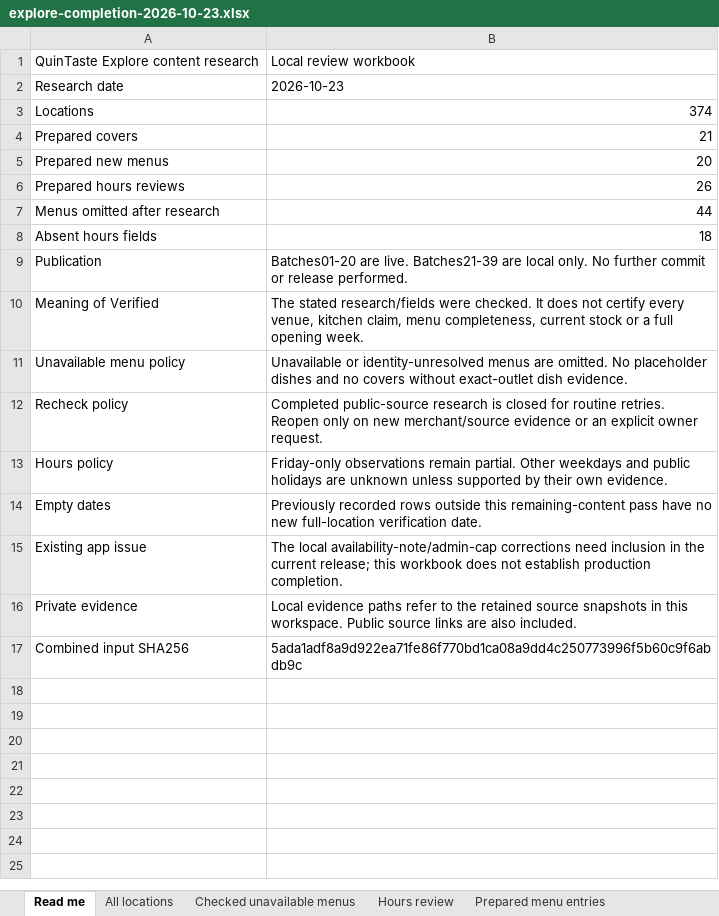
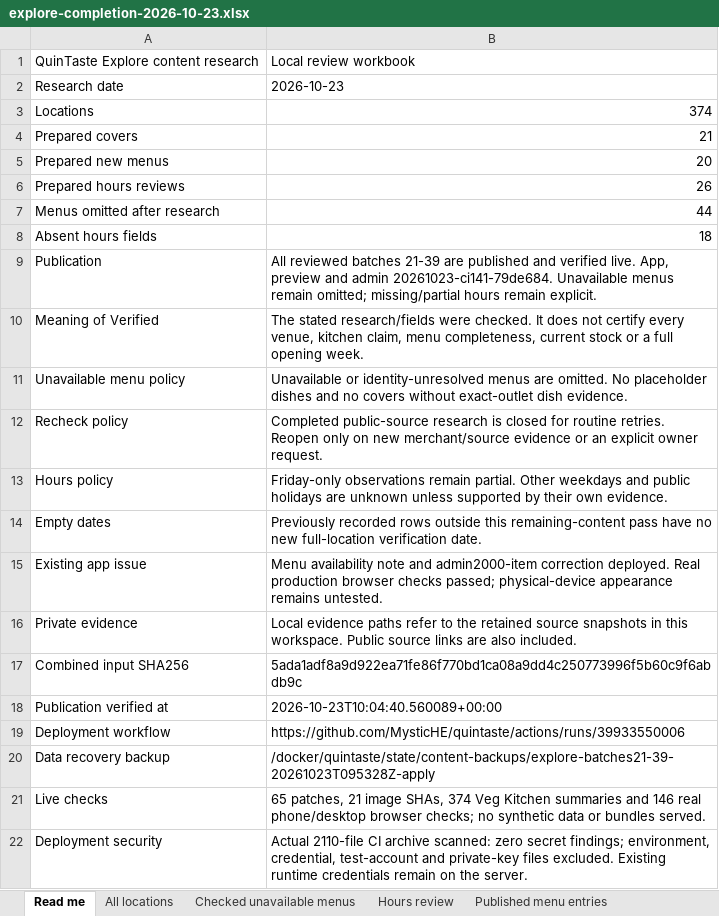
Before and after one commit to MysticHE/quintaste, an Excel workbook: docs/research/explore-completion-2026-10-23.xlsx, sheet Read me, drawn as a sheet; values as stored, in another font and other column widths than the file's, no borders; the diff names each change by its address in the sheet, - before the commit and + after, or states it on an @@ line.

Commit message:
docs: record verified Explore publication and tracker

```diff
--- a/docs/research/explore-completion-2026-10-23.xlsx (sheet Read me)
+++ b/docs/research/explore-completion-2026-10-23.xlsx (sheet Read me)
-sheet tab: Prepared menu entries
+sheet tab: Published menu entries
-B9: Batches01-20 are live. Batches21-39 are local only. No further commit or release performed.
+B9: All reviewed batches 21-39 are published and verified live. App, preview and admin 20261023-ci141-79de684. Unavailable menus remain omitted; missing/partial hours remain explicit.
-B15: The local availability-note/admin-cap corrections need inclusion in the current release; this workbook does not establish production completion.
+B15: Menu availability note and admin2000-item correction deployed. Real production browser checks passed; physical-device appearance remains untested.
+row 18: Publication verified at | 2026-10-23T10:04:40.560089+00:00
+row 19: Deployment workflow | https://github.com/MysticHE/quintaste/actions/runs/39933550006
+row 20: Data recovery backup | /docker/quintaste/state/content-backups/explore-batches21-39-20261023T095328Z-apply
+row 21: Live checks | 65 patches, 21 image SHAs, 374 Veg Kitchen summaries and 146 real phone/desktop browser checks; no synthetic data or bundles served.
+row 22: Deployment security | Actual 2110-file CI archive scanned: zero secret findings; environment, credential, test-account and private-key files excluded. Existing runtime credentials remain on the server.
```
Also changed, not shown: sheet Published menu entries, sheet Hours review, sheet All locations, sheet Checked unavailable menus, 8 other files.
